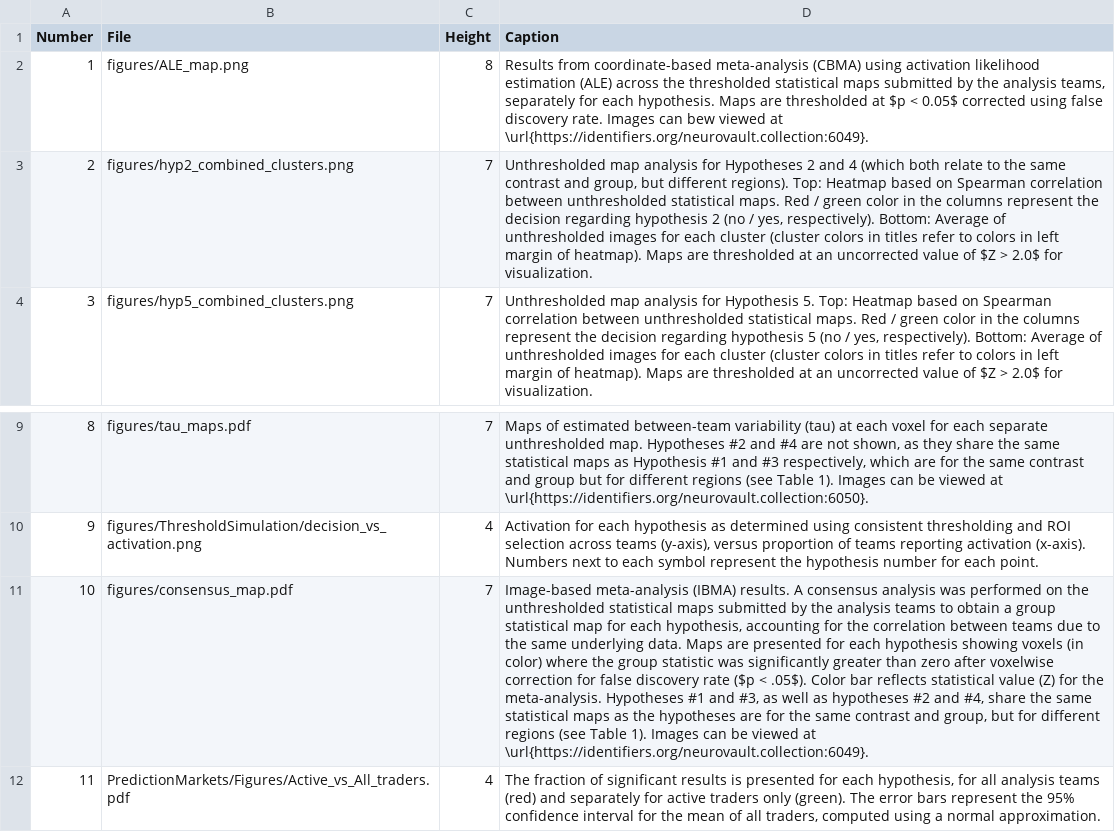
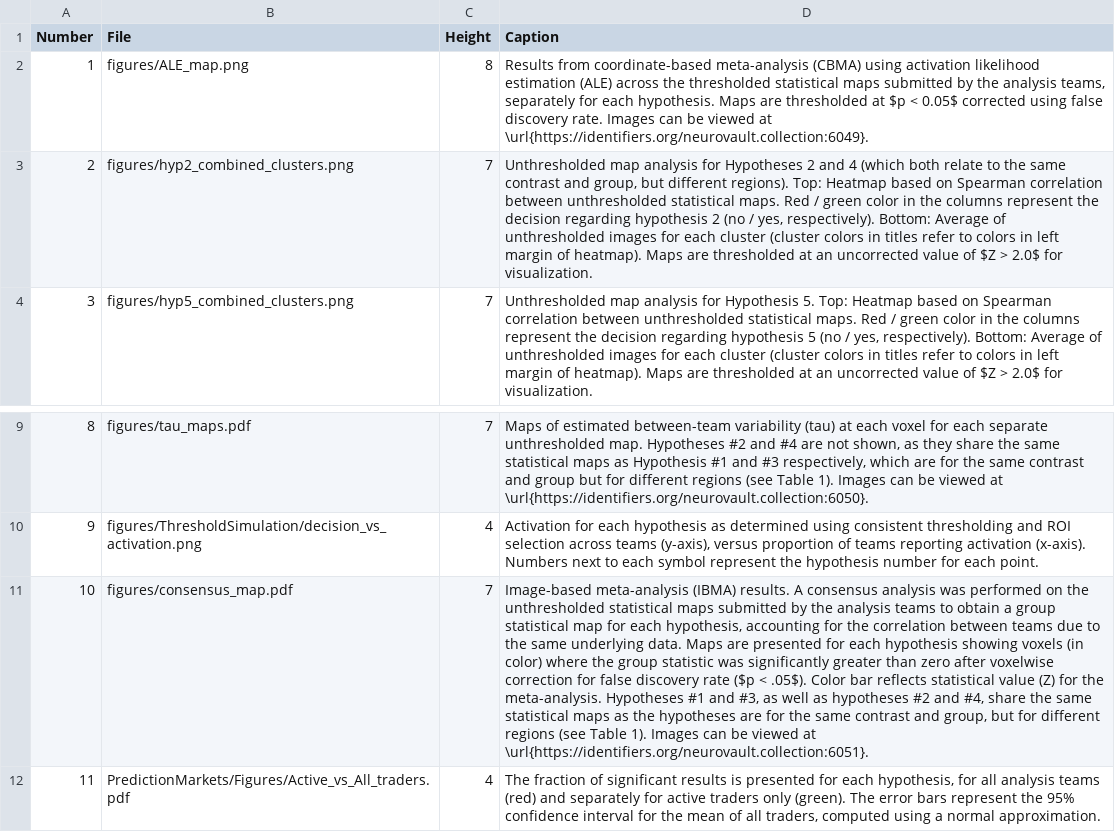
Before and after one commit to poldrack/narps, a TSV file: ImageAnalyses/SuppFiguresInfo.tsv, drawn as a sheet; only a part is shown, gaps mark what is left out; the diff names each change by its address in the sheet, - before the commit and + after, or states it on an @@ line.

Commit message:
updated supp fig legends

```diff
--- a/ImageAnalyses/SuppFiguresInfo.tsv
+++ b/ImageAnalyses/SuppFiguresInfo.tsv
-D2 (Caption): …Images can bew viewed at…
+D2 (Caption): …Images can be viewed at…
-D11 (Caption): …viewed at \url{https://identifiers.org/neurovault.collection:6049}.
+D11 (Caption): …viewed at \url{https://identifiers.org/neurovault.collection:6051}.
```
